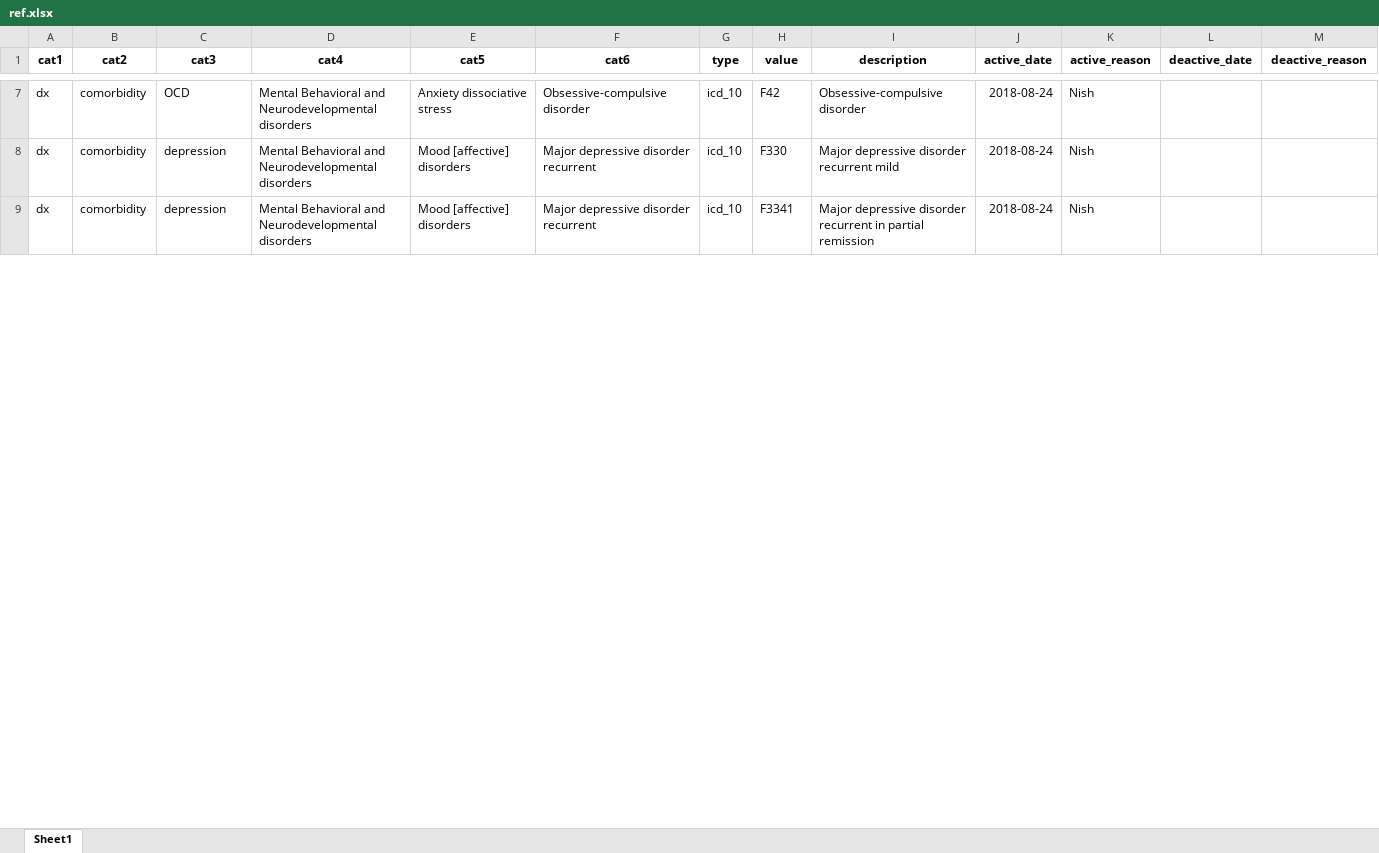
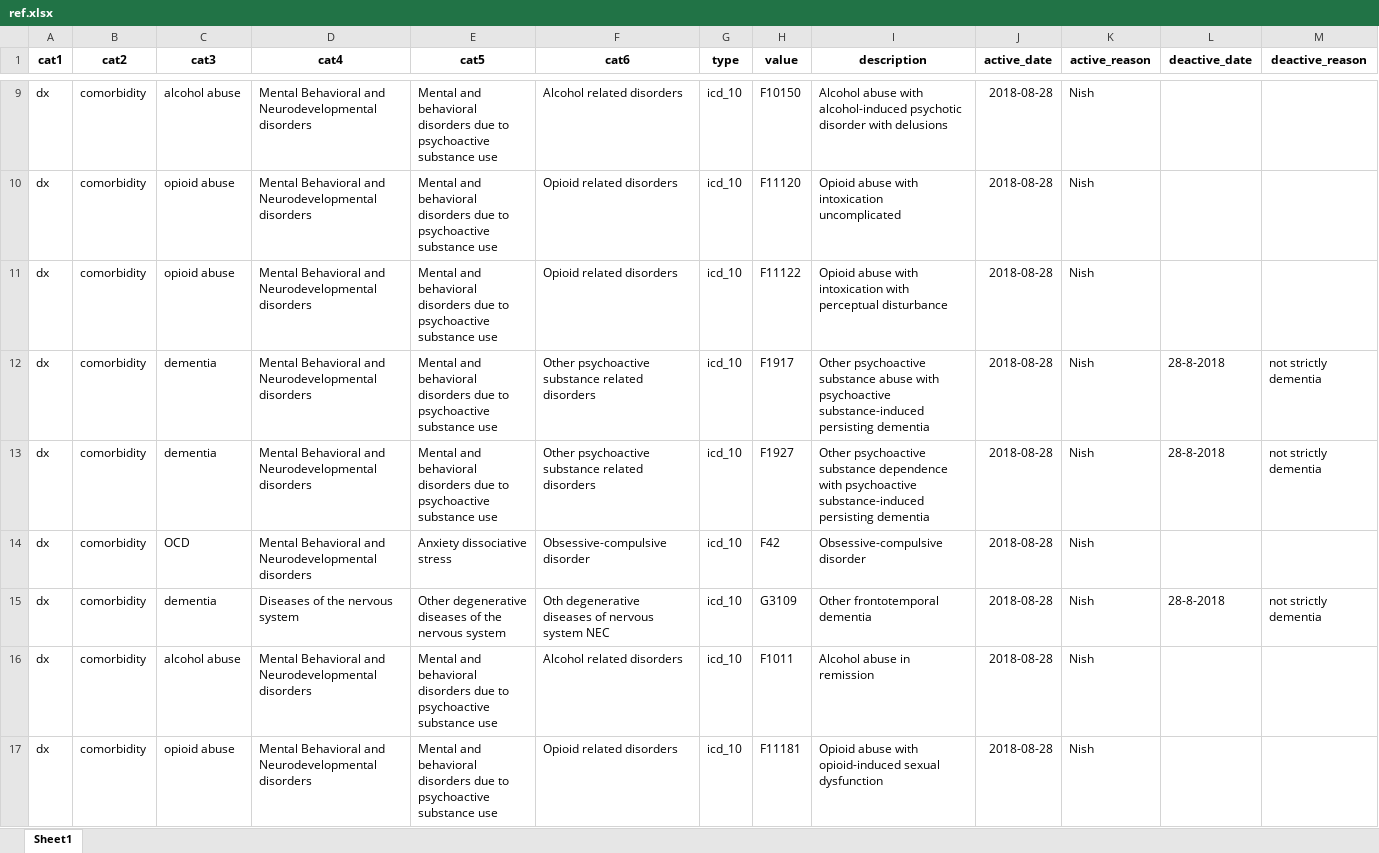
Before and after one commit to swaralit/SCZ-comorbidities, an Excel workbook: in/ref.xlsx, sheet Sheet1, drawn as a sheet; only a part is shown, gaps mark what is left out; values as stored, in another font and other column widths than the file's, no borders; addresses are those after the commit; rows hold the shown columns only; the diff covers the shown part only; the diff names each change by its address in the sheet, - before the commit and + after, or states it on an @@ line.

Commit message:
new comorbs added

```diff
--- a/in/ref.xlsx (sheet Sheet1)
+++ b/in/ref.xlsx (sheet Sheet1)
+row 9: dx | comorbidity | alcohol abuse | Mental Behavioral and Neurodevelopmental disorders | Mental and behavioral disorders due to psychoactive substance use | Alcohol related disorders | icd_10 | F10150 | Alcohol abuse with alcohol-induced psychotic disorder with delusions | 2018-08-28 | Nish
+row 10: dx | comorbidity | opioid abuse | Mental Behavioral and Neurodevelopmental disorders | Mental and behavioral disorders due to psychoactive substance use | Opioid related disorders | icd_10 | F11120 | Opioid abuse with intoxication uncomplicated | 2018-08-28 | Nish
+row 11: dx | comorbidity | opioid abuse | Mental Behavioral and Neurodevelopmental disorders | Mental and behavioral disorders due to psychoactive substance use | Opioid related disorders | icd_10 | F11122 | Opioid abuse with intoxication with perceptual disturbance | 2018-08-28 | Nish
+row 12: dx | comorbidity | dementia | Mental Behavioral and Neurodevelopmental disorders | Mental and behavioral disorders due to psychoactive substance use | Other psychoactive substance related disorders | icd_10 | F1917 | Other psychoactive substance abuse with psychoactive substance-induced persisting dementia | 2018-08-28 | Nish | 28-8-2018 | not strictly dementia
+row 13: dx | comorbidity | dementia | Mental Behavioral and Neurodevelopmental disorders | Mental and behavioral disorders due to psychoactive substance use | Other psychoactive substance related disorders | icd_10 | F1927 | Other psychoactive substance dependence with psychoactive substance-induced persisting dementia | 2018-08-28 | Nish | 28-8-2018 | not strictly dementia
-J14 (active_date): 2018-08-24
+J14 (active_date): 2018-08-28
+row 15: dx | comorbidity | dementia | Diseases of the nervous system | Other degenerative diseases of the nervous system | Oth degenerative diseases of nervous system NEC | icd_10 | G3109 | Other frontotemporal dementia | 2018-08-28 | Nish | 28-8-2018 | not strictly dementia
-C16 (cat3): depression
+C16 (cat3): alcohol abuse
-E16:E17 (cat5): Mood [affective] disorders
+E16:E17 (cat5): Mental and behavioral disorders due to psychoactive substance use
-F16 (cat6): Major depressive disorder recurrent
+F16 (cat6): Alcohol related disorders
-H16 (value): F330
+H16 (value): F1011
-I16 (description): Major depressive disorder recurrent mild
+I16 (description): Alcohol abuse in remission
-J16:J17 (active_date): 2018-08-24
+J16:J17 (active_date): 2018-08-28
-C17 (cat3): depression
+C17 (cat3): opioid abuse
-F17 (cat6): Major depressive disorder recurrent
+F17 (cat6): Opioid related disorders
-H17 (value): F3341
+H17 (value): F11181
-I17 (description): Major depressive disorder recurrent in partial remission
+I17 (description): Opioid abuse with opioid-induced sexual dysfunction
```
Also changed, not shown: other rows of this sheet, out/comorbidities_check.xlsx, out/other_comorb.xlsx, 1 other file.
